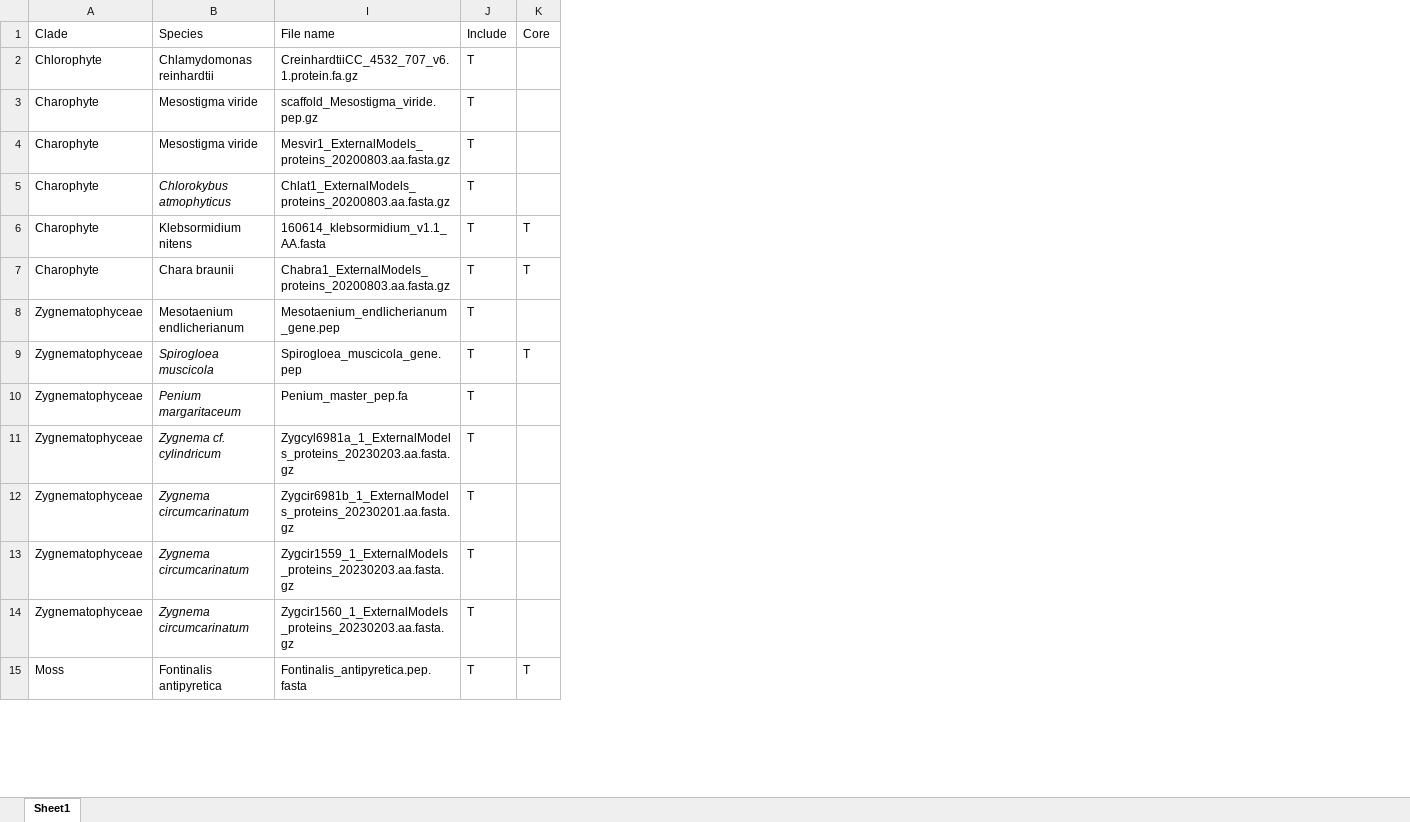
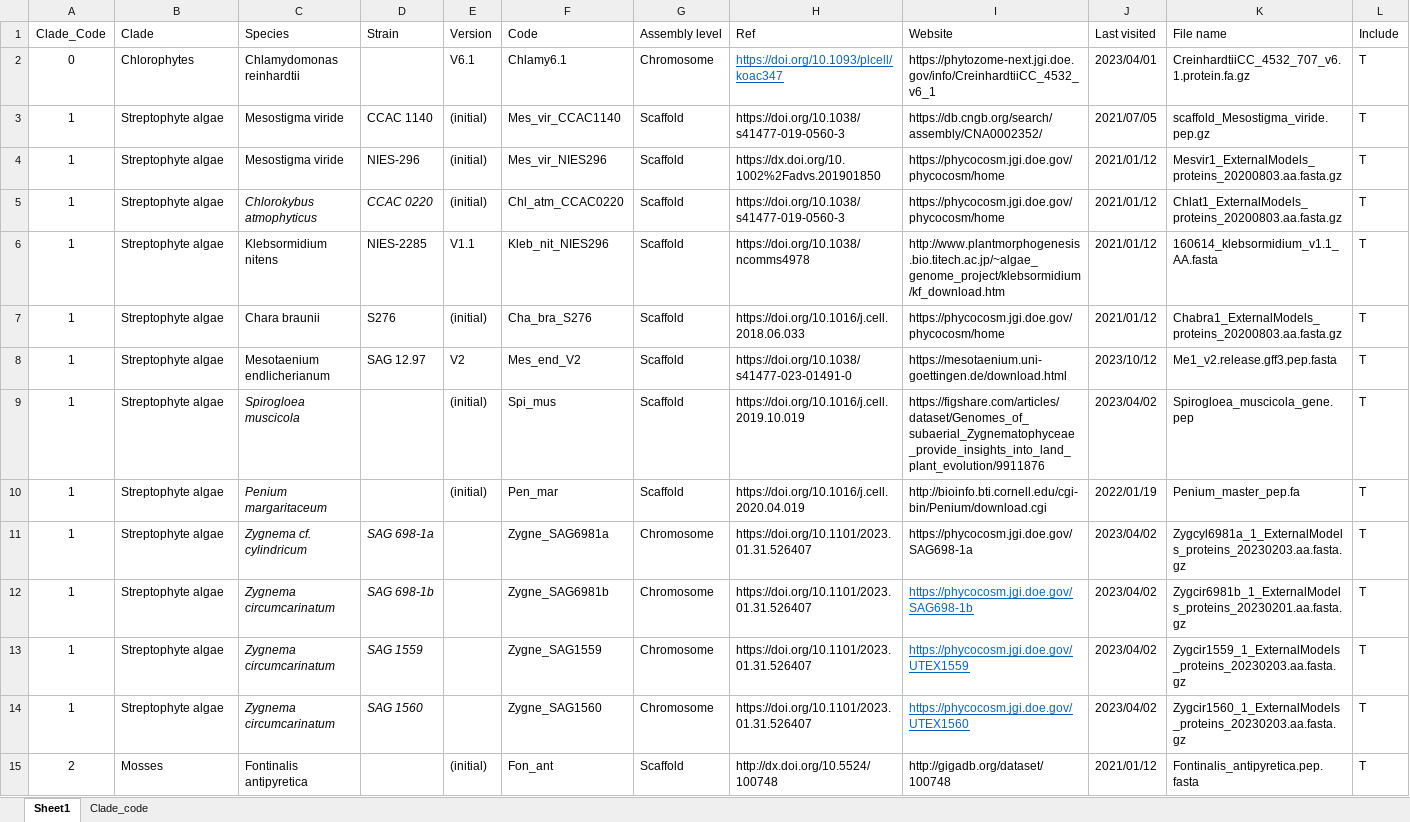
Before and after one commit to dorrenasun/MpCKI1, an Excel workbook: 00-Phylogenetics/CKI1/01-Input/List_of_Genomes.xlsx, sheet Sheet1, drawn as a sheet; only a part is shown; values as stored, in another font and other column widths than the file's, no borders; removed rows and columns are numbered as before the commit, all else as after; the diff covers the shown part only; the diff names each change by its address in the sheet, - before the commit and + after, or states it on an @@ line.

```diff
--- a/00-Phylogenetics/CKI1/01-Input/List_of_Genomes.xlsx (sheet Sheet1)
+++ b/00-Phylogenetics/CKI1/01-Input/List_of_Genomes.xlsx (sheet Sheet1)
+sheet tab: Clade_code
+column A (Clade_Code), rows 2-15: 0 | 1 | 1 | 1 | 1 | 1 | 1 | 1 | 1 | 1 | 1 | 1 | 1 | 2
@@ column D (Strain) unhidden, rows 3-14: CCAC 1140 | NIES-296 | CCAC 0220 | NIES-2285 | S276 | SAG 12.97 |  |  | SAG 698-1a | SAG 698-1b | SAG 1559 | SAG 1560 @@
@@ column E (Version) unhidden, rows 2-15: V6.1 | (initial) | (initial) | (initial) | V1.1 | (initial) | V2 | (initial) | (initial) |  |  |  |  | (initial) @@
@@ column F (Code) unhidden, rows 2-15: Chlamy6.1 | Mes_vir_CCAC1140 | Mes_vir_NIES296 | Chl_atm_CCAC0220 | Kleb_nit_NIES296 | Cha_bra_S276 | Mes_end_V2 | Spi_mus | Pen_mar | Zygne_SAG6981a | Zygne_SAG6981b | Zygne_SAG1559 | Zygne_SAG1560 | Fon_ant @@
@@ column G (Assembly level) unhidden, rows 2-15: Chromosome | Scaffold | Scaffold | Scaffold | Scaffold | Scaffold | Scaffold | Scaffold | Scaffold | Chromosome | Chromosome | Chromosome | Chromosome | Scaffold @@
@@ column H (Ref) unhidden, rows 2-15: https://doi.org/10.1093/plcell/koac347 | https://doi.org/10.1038/s41477-019-0560-3 | https://dx.doi.org/10.1002%2Fadvs.201901850 | https://doi.org/10.1038/s41477-019-0560-3 | https://doi.org/10.1038/ncomms4978 | https://doi.org/10.1016/j.cell.2018.06.033 | https://doi.org/10.1038/s41477-023-01491-0 | https://doi.org/10.1016/j.cell.2019.10.019 | https://doi.org/10.1016/j.cell.2020.04.019 | https://doi.org/10.1101/2023.01.31.526407 | https://doi.org/10.1101/2023.01.31.526407 | https://doi.org/10.1101/2023.01.31.526407 | https://doi.org/10.1101/2023.01.31.526407 | http://dx.doi.org/10.5524/100748 @@
+column I (Website), rows 2-15: https://phytozome-next.jgi.doe.gov/info/CreinhardtiiCC_4532_v6_1 | https://db.cngb.org/search/assembly/CNA0002352/ | https://phycocosm.jgi.doe.gov/phycocosm/home | https://phycocosm.jgi.doe.gov/phycocosm/home | http://www.plantmorphogenesis.bio.titech.ac.jp/~algae_genome_project/klebsormidium/kf_download.htm | https://phycocosm.jgi.doe.gov/phycocosm/home | https://mesotaenium.uni-goettingen.de/download.html | https://figshare.com/articles/dataset/Genomes_of_subaerial_Zygnematophyceae_provide_insights_into_land_plant_evolution/9911876 | http://bioinfo.bti.cornell.edu/cgi-bin/Penium/download.cgi | https://phycocosm.jgi.doe.gov/SAG698-1a | https://phycocosm.jgi.doe.gov/SAG698-1b | https://phycocosm.jgi.doe.gov/UTEX1559 | https://phycocosm.jgi.doe.gov/UTEX1560 | http://gigadb.org/dataset/100748
+column J (Last visited), rows 2-15: 2023/04/01 | 2021/07/05 | 2021/01/12 | 2021/01/12 | 2021/01/12 | 2021/01/12 | 2023/10/12 | 2023/04/02 | 2022/01/19 | 2023/04/02 | 2023/04/02 | 2023/04/02 | 2023/04/02 | 2021/01/12
-column K (Core), rows 6-15: T | T |  | T |  |  |  |  |  | T
-B2 (Clade): Chlorophyte
+B2 (Clade): Chlorophytes
-B3:B7 (Clade): Charophyte
+B3:B7 (Clade): Streptophyte algae
-B8:B14 (Clade): Zygnematophyceae
+B8:B14 (Clade): Streptophyte algae
-K8 (File name): Mesotaenium_endlicherianum_gene.pep
+K8 (File name): Me1_v2.release.gff3.pep.fasta
-B15 (Clade): Moss
+B15 (Clade): Mosses
```
Also changed, not shown: 10 added rows, 4 removed rows and 39 edited cells elsewhere in this sheet, formulas that keep their value, hidden cells, 00-Phylogenetics/CKI1/01-Input/List_of_OneKP.xlsx, 22 other files.
